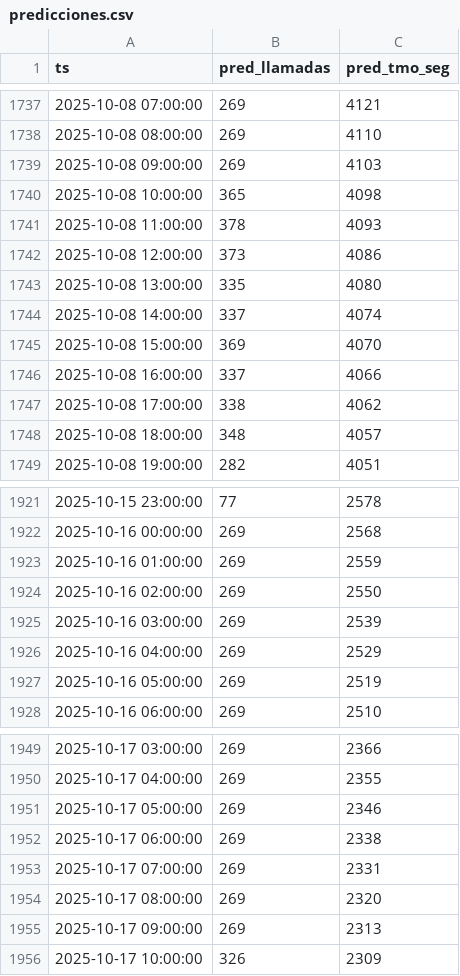
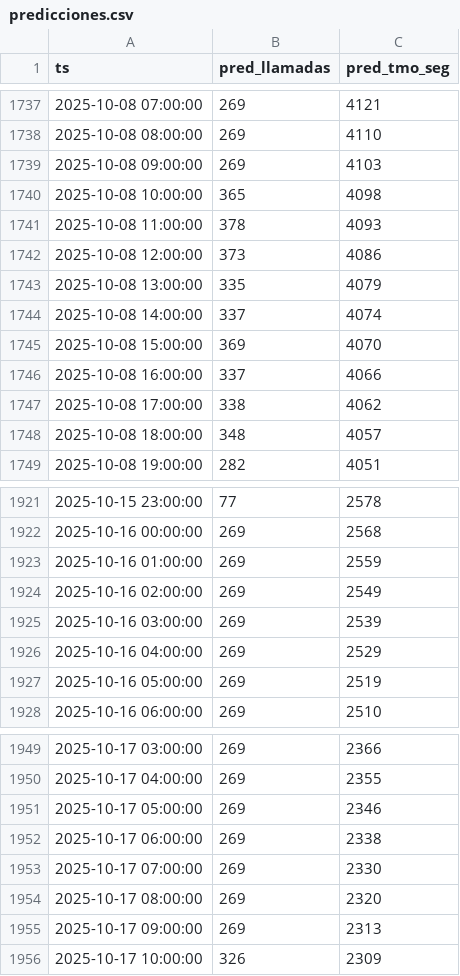
Before and after one commit to Supervision-Inbound/wfneuronal, a CSV file: public/predicciones.csv, drawn as a sheet; only a part is shown, gaps mark what is left out; the diff covers the shown part only.

```diff
--- a/public/predicciones.csv
+++ b/public/predicciones.csv
@@ -1742,3 +1742,3 @@ ts,pred_llamadas,pred_tmo_seg
 2025-10-08 12:00:00,373,4086
-2025-10-08 13:00:00,335,4080
+2025-10-08 13:00:00,335,4079
 2025-10-08 14:00:00,337,4074
@@ -1923,3 +1923,3 @@ ts,pred_llamadas,pred_tmo_seg
 2025-10-16 01:00:00,269,2559
-2025-10-16 02:00:00,269,2550
+2025-10-16 02:00:00,269,2549
 2025-10-16 03:00:00,269,2539
@@ -1952,3 +1952,3 @@ ts,pred_llamadas,pred_tmo_seg
 2025-10-17 06:00:00,269,2338
-2025-10-17 07:00:00,269,2331
+2025-10-17 07:00:00,269,2330
 2025-10-17 08:00:00,269,2320
```
Also changed, not shown: 5 edited cells elsewhere in this file, 3 other files.
